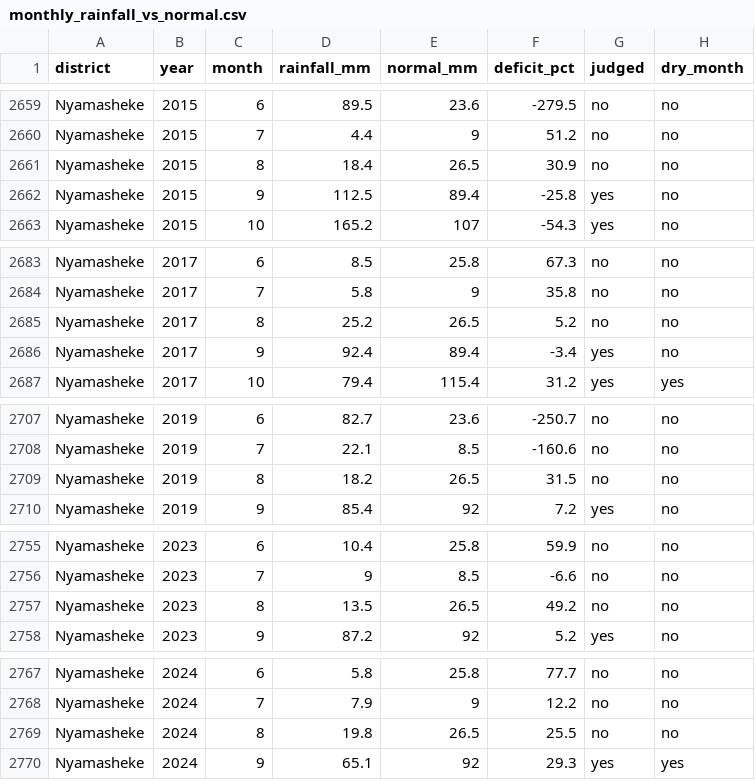
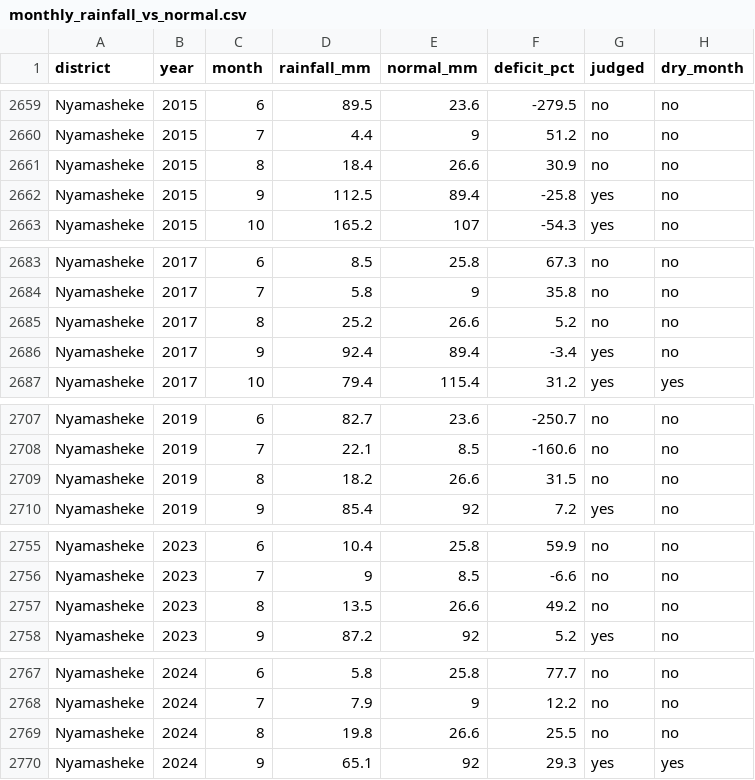
Before and after one commit to stevenimanzi/rain_check_rwanda, a CSV file: data/monthly_rainfall_vs_normal.csv, drawn as a sheet; only a part is shown, gaps mark what is left out; the diff covers the shown part only.

```diff
--- a/data/monthly_rainfall_vs_normal.csv
+++ b/data/monthly_rainfall_vs_normal.csv
@@ -2660,3 +2660,3 @@ Nyamasheke,2015,6,89.5,23.6,-279.5,no,no
 Nyamasheke,2015,7,4.4,9,51.2,no,no
-Nyamasheke,2015,8,18.4,26.5,30.9,no,no
+Nyamasheke,2015,8,18.4,26.6,30.9,no,no
 Nyamasheke,2015,9,112.5,89.4,-25.8,yes,no
@@ -2684,3 +2684,3 @@ Nyamasheke,2017,6,8.5,25.8,67.3,no,no
 Nyamasheke,2017,7,5.8,9,35.8,no,no
-Nyamasheke,2017,8,25.2,26.5,5.2,no,no
+Nyamasheke,2017,8,25.2,26.6,5.2,no,no
 Nyamasheke,2017,9,92.4,89.4,-3.4,yes,no
@@ -2708,3 +2708,3 @@ Nyamasheke,2019,6,82.7,23.6,-250.7,no,no
 Nyamasheke,2019,7,22.1,8.5,-160.6,no,no
-Nyamasheke,2019,8,18.2,26.5,31.5,no,no
+Nyamasheke,2019,8,18.2,26.6,31.5,no,no
 Nyamasheke,2019,9,85.4,92,7.2,yes,no
@@ -2756,3 +2756,3 @@ Nyamasheke,2023,6,10.4,25.8,59.9,no,no
 Nyamasheke,2023,7,9,8.5,-6.6,no,no
-Nyamasheke,2023,8,13.5,26.5,49.2,no,no
+Nyamasheke,2023,8,13.5,26.6,49.2,no,no
 Nyamasheke,2023,9,87.2,92,5.2,yes,no
@@ -2768,3 +2768,3 @@ Nyamasheke,2024,6,5.8,25.8,77.7,no,no
 Nyamasheke,2024,7,7.9,9,12.2,no,no
-Nyamasheke,2024,8,19.8,26.5,25.5,no,no
+Nyamasheke,2024,8,19.8,26.6,25.5,no,no
 Nyamasheke,2024,9,65.1,92,29.3,yes,yes
```
Also changed, not shown: 15 edited cells elsewhere in this file, 13 other files.
